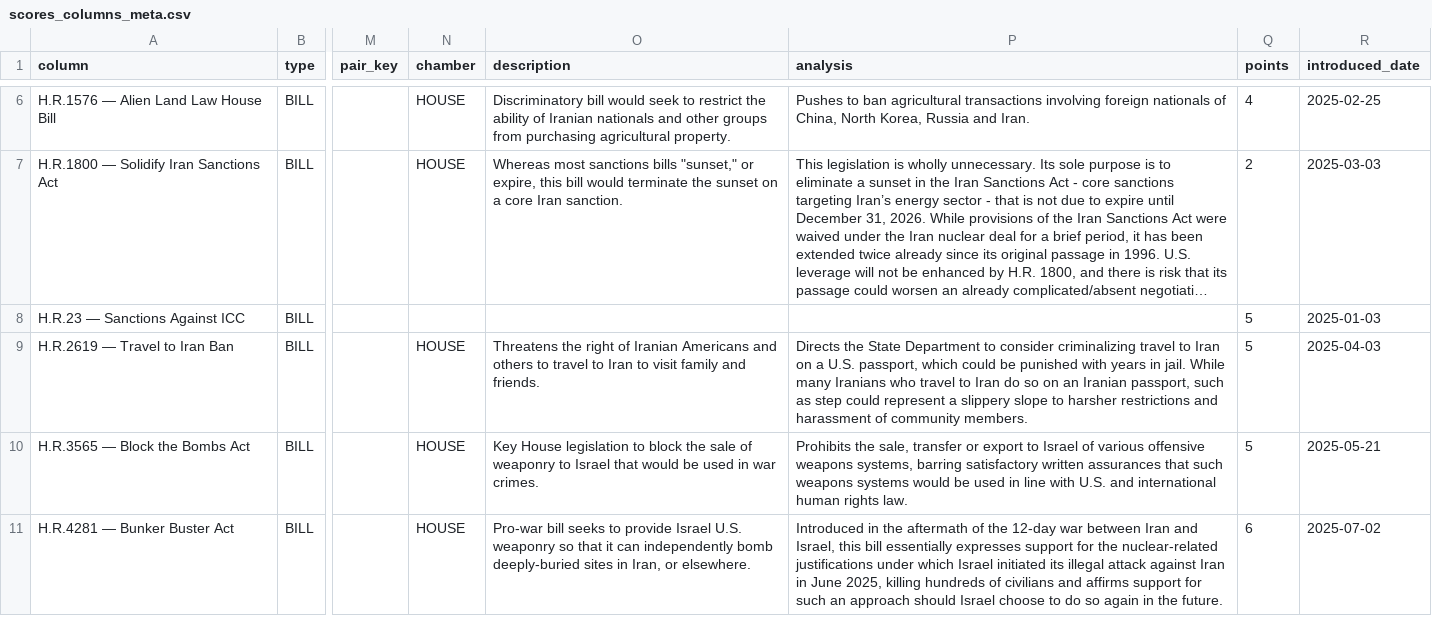
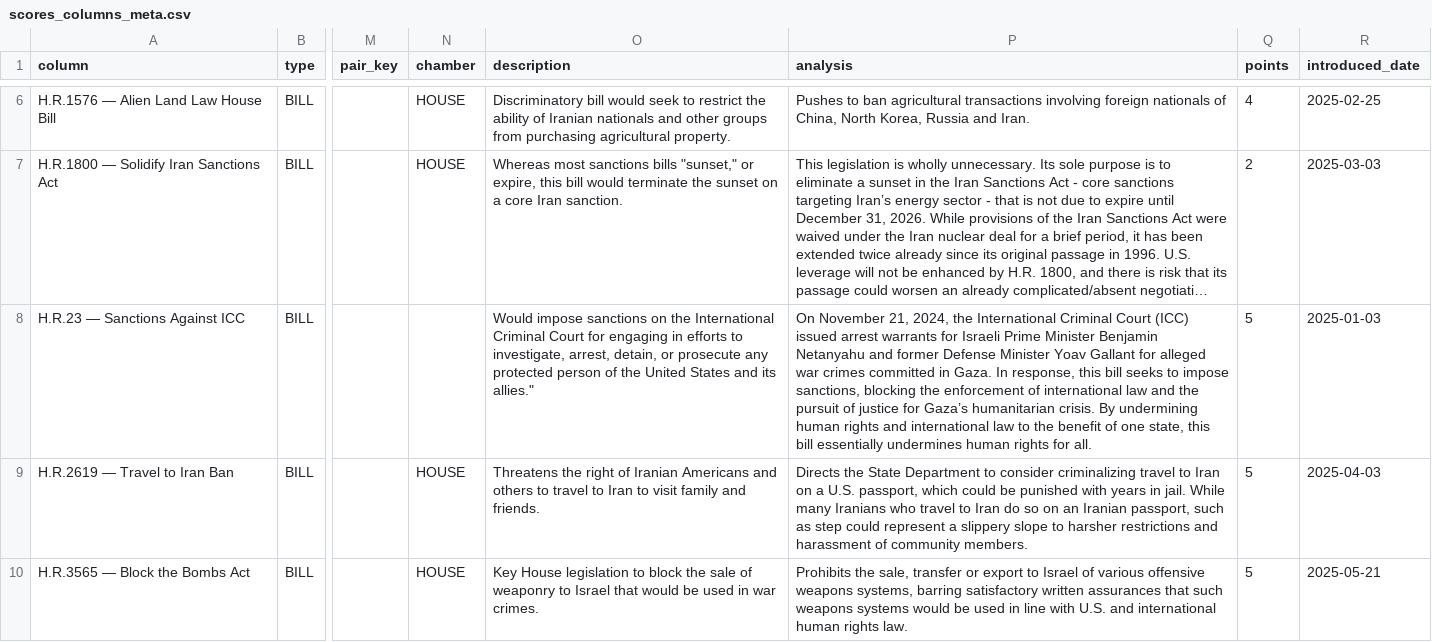
Before and after one commit to niac-dev/civic-scorecard, a CSV file: public/data/scores_columns_meta.csv, drawn as a sheet; only a part is shown, gaps mark what is left out; the shorter side is filled out with more unchanged rows; long unchanged cells end in …; the diff covers the shown part only; the diff names each change by its address in the sheet, - before the commit and + after, or states it on an @@ line.

```diff
--- a/public/data/scores_columns_meta.csv
+++ b/public/data/scores_columns_meta.csv
-O8 (description): (empty)
+O8 (description): Would impose sanctions on the International Criminal Court for engaging in efforts to investigate, arrest, detain, or prosecute any protected person of the United States and its allies."
-P8 (analysis): (empty)
+P8 (analysis): On November 21, 2024, the International Criminal Court (ICC) issued arrest warrants for Israeli Prime Minister Benjamin Netanyahu and former Defense Minister Yoav Gallant for alleged war crimes committed in Gaza. In response, this bill seeks to impose sanctions, blocking the enforcement of international law and the pursuit of justice for Gaza’s humanitarian crisis. By undermining human rights and international law to the benefit of one state, this bill essentially undermines human rights for all.
```
Also changed, not shown: 6 edited cells elsewhere in this file, 3 other files.
